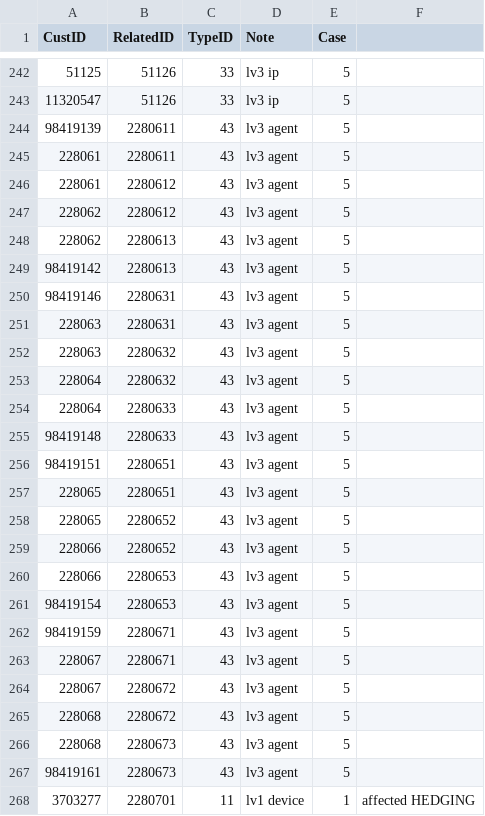
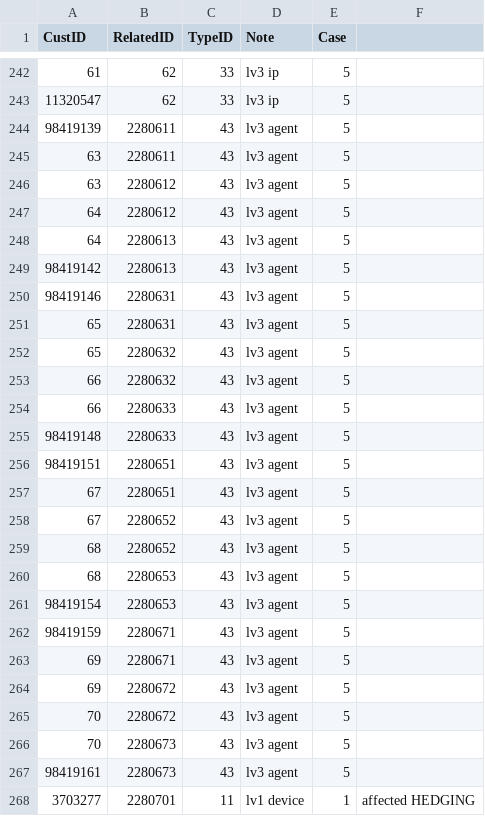
Before and after one commit to starixvn/spu_qcteam, a CSV file: MatchMonitor/Rule Hedging/ExistingAssInfo_RuleHED.csv, drawn as a sheet; only a part is shown, gaps mark what is left out; the diff covers the shown part only.

```diff
--- a/MatchMonitor/Rule Hedging/ExistingAssInfo_RuleHED.csv
+++ b/MatchMonitor/Rule Hedging/ExistingAssInfo_RuleHED.csv
@@ -242,26 +242,26 @@ CustID,RelatedID,TypeID,Note,Case,
-51125,51126,33,lv3 ip,5,
-11320547,51126,33,lv3 ip,5,
+61,62,33,lv3 ip,5,
+11320547,62,33,lv3 ip,5,
 98419139,2280611,43,lv3 agent,5,
-228061,2280611,43,lv3 agent,5,
-228061,2280612,43,lv3 agent,5,
-228062,2280612,43,lv3 agent,5,
-228062,2280613,43,lv3 agent,5,
+63,2280611,43,lv3 agent,5,
+63,2280612,43,lv3 agent,5,
+64,2280612,43,lv3 agent,5,
+64,2280613,43,lv3 agent,5,
 98419142,2280613,43,lv3 agent,5,
 98419146,2280631,43,lv3 agent,5,
-228063,2280631,43,lv3 agent,5,
-228063,2280632,43,lv3 agent,5,
-228064,2280632,43,lv3 agent,5,
-228064,2280633,43,lv3 agent,5,
+65,2280631,43,lv3 agent,5,
+65,2280632,43,lv3 agent,5,
+66,2280632,43,lv3 agent,5,
+66,2280633,43,lv3 agent,5,
 98419148,2280633,43,lv3 agent,5,
 98419151,2280651,43,lv3 agent,5,
-228065,2280651,43,lv3 agent,5,
-228065,2280652,43,lv3 agent,5,
-228066,2280652,43,lv3 agent,5,
-228066,2280653,43,lv3 agent,5,
+67,2280651,43,lv3 agent,5,
+67,2280652,43,lv3 agent,5,
+68,2280652,43,lv3 agent,5,
+68,2280653,43,lv3 agent,5,
 98419154,2280653,43,lv3 agent,5,
 98419159,2280671,43,lv3 agent,5,
-228067,2280671,43,lv3 agent,5,
-228067,2280672,43,lv3 agent,5,
-228068,2280672,43,lv3 agent,5,
-228068,2280673,43,lv3 agent,5,
+69,2280671,43,lv3 agent,5,
+69,2280672,43,lv3 agent,5,
+70,2280672,43,lv3 agent,5,
+70,2280673,43,lv3 agent,5,
 98419161,2280673,43,lv3 agent,5,
```
Also changed, not shown: 121 edited cells elsewhere in this file, MatchMonitor/Rule Arbitrage/ExistingAssInfo_RuleARB.csv, MatchMonitor/Rule Group Betting/ExistingAssInfo_RuleGB.csv.
